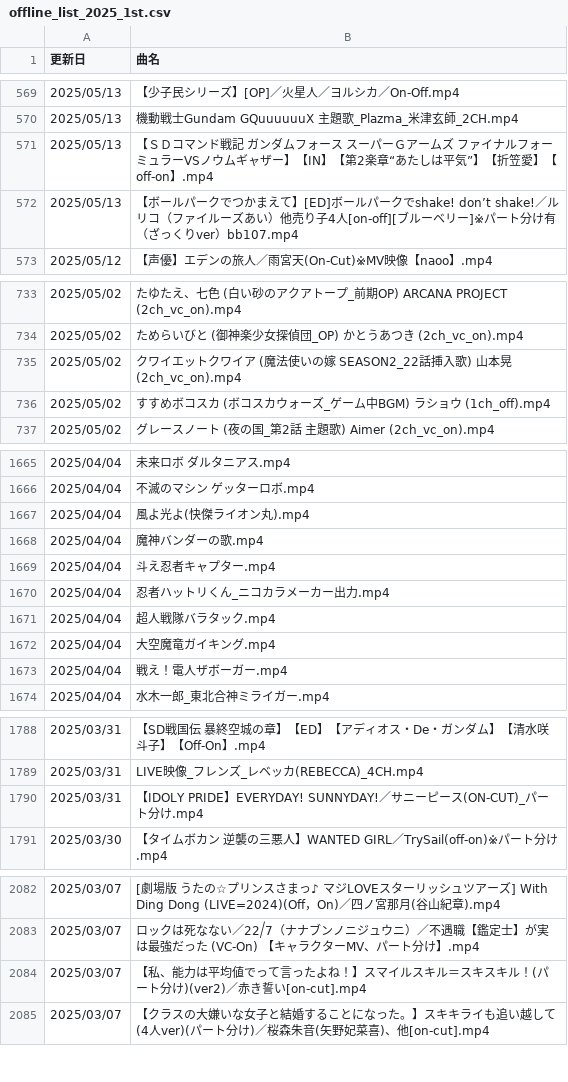
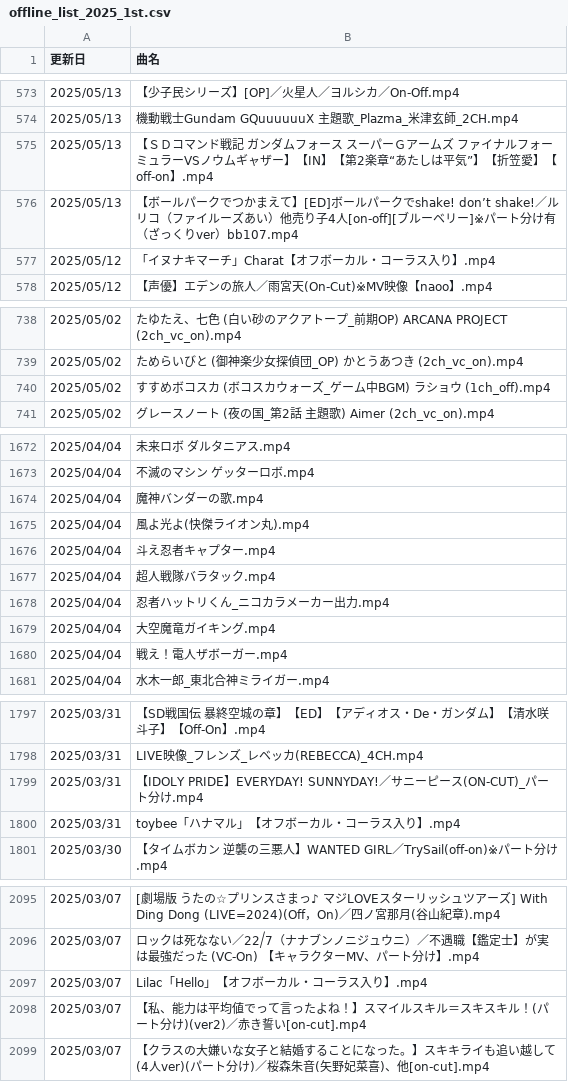
Before and after one commit to hachi515/yukari_list_001, a CSV file: offline_list_2025_1st.csv, drawn as a sheet; only a part is shown, gaps mark what is left out; the diff covers the shown part only.

```diff
--- a/offline_list_2025_1st.csv
+++ b/offline_list_2025_1st.csv
@@ -572,2 +576,3 @@
 2025/05/13,【ボールパークでつかまえて】[ED]ボールパークでshake! don’t shake!／ルリコ（ファイルーズあい）他売り子4人[on-off][ブルーベリー]※パート分け有（ざっくりver）bb107.mp4
+2025/05/12,「イヌナキマーチ」Charat【オフボーカル・コーラス入り】.mp4
 2025/05/12,【声優】エデンの旅人／雨宮天(On-Cut)※MV映像【naoo】.mp4
@@ -734,3 +739,2 @@
 2025/05/02,ためらいびと (御神楽少女探偵団_OP) かとうあつき (2ch_vc_on).mp4
-2025/05/02,クワイエットクワイア (魔法使いの嫁 SEASON2_22話挿入歌) 山本晃 (2ch_vc_on).mp4
 2025/05/02,すすめボコスカ (ボコスカウォーズ_ゲーム中BGM) ラショウ (1ch_off).mp4
@@ -1666,7 +1673,7 @@
 2025/04/04,不滅のマシン ゲッターロボ.mp4
-2025/04/04,風よ光よ(快傑ライオン丸).mp4
 2025/04/04,魔神バンダーの歌.mp4
+2025/04/04,風よ光よ(快傑ライオン丸).mp4
 2025/04/04,斗え忍者キャプター.mp4
-2025/04/04,忍者ハットリくん_ニコカラメーカー出力.mp4
 2025/04/04,超人戦隊バラタック.mp4
+2025/04/04,忍者ハットリくん_ニコカラメーカー出力.mp4
 2025/04/04,大空魔竜ガイキング.mp4
@@ -1790,2 +1799,3 @@
 2025/03/31,【IDOLY PRIDE】EVERYDAY! SUNNYDAY!／サニーピース(ON-CUT)_パート分け.mp4
+2025/03/31,toybee「ハナマル」【オフボーカル・コーラス入り】.mp4
 2025/03/30,【タイムボカン 逆襲の三悪人】WANTED GIRL／TrySail(off-on)※パート分け.mp4
@@ -2083,2 +2096,3 @@
 2025/03/07,ロックは死なない／22⧸7（ナナブンノニジュウニ）／不遇職【鑑定士】が実は最強だった (VC-On) 【キャラクターMV、パート分け】.mp4
+2025/03/07,Lilac「Hello」【オフボーカル・コーラス入り】.mp4
 2025/03/07,【私、能力は平均値でって言ったよね！】スマイルスキル＝スキスキル！(パート分け)(ver2)／赤き誓い[on-cut].mp4
```
Also changed, not shown: 18 added rows and 5 moved rows elsewhere in this file, offline_list_2025_2nd.csv, 2 other files.
